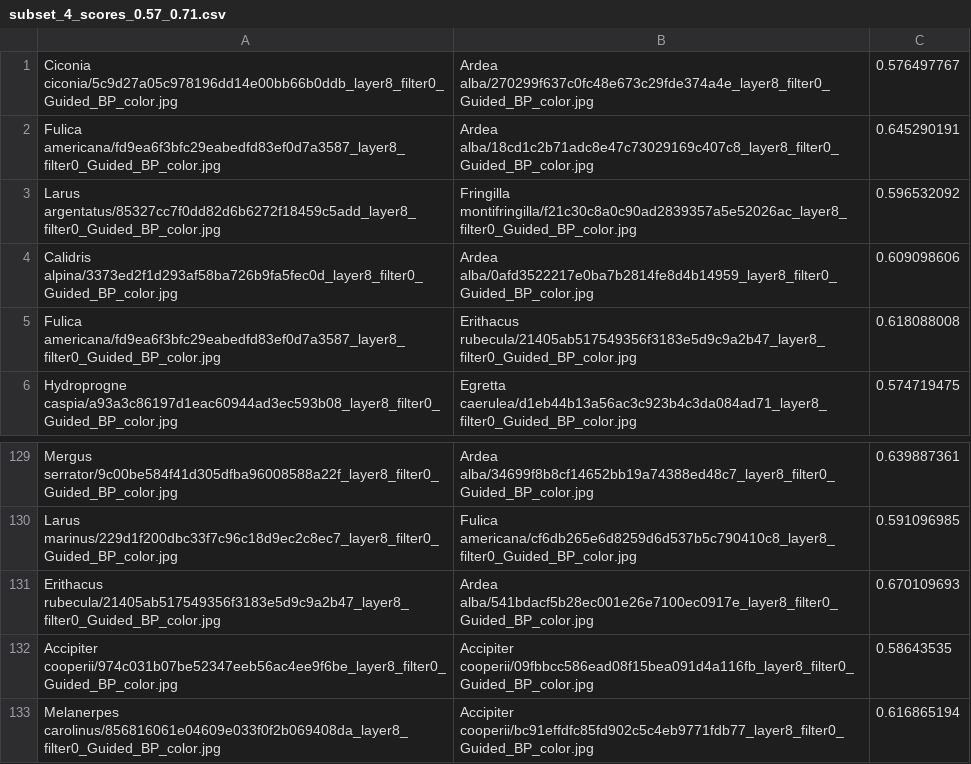
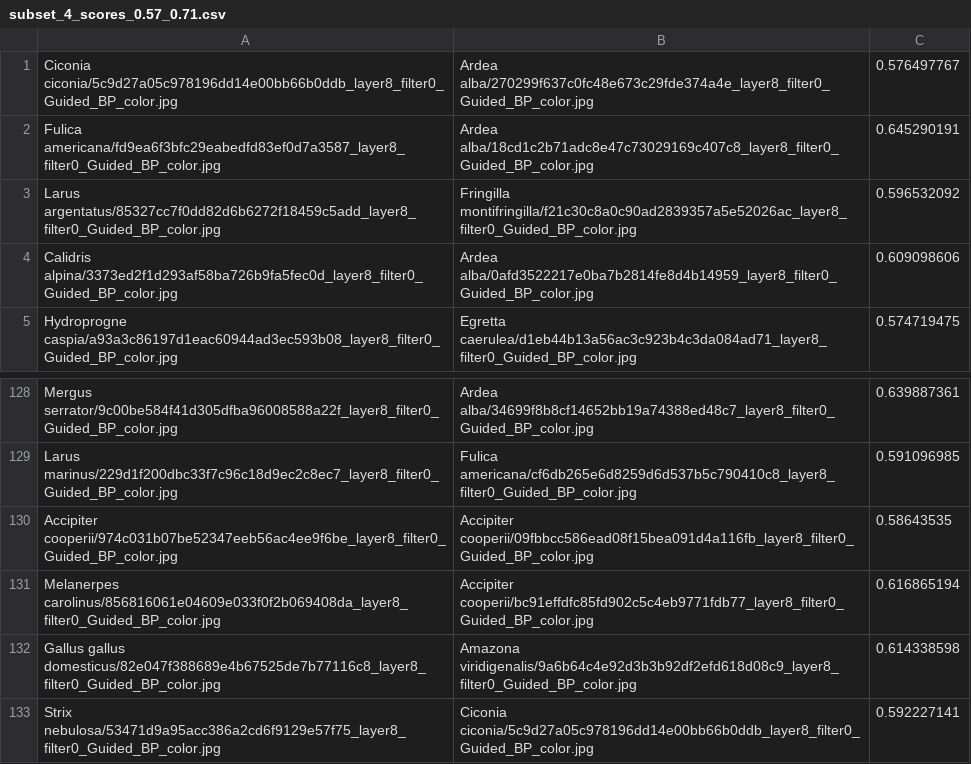
Before and after one commit to noameshed/bird-similarity-experiment, a CSV file: stratified_img_pairs/subset_4_scores_0.57_0.71.csv, drawn as a sheet; only a part is shown, gaps mark what is left out; the shorter side is filled out with more unchanged rows.

Commit message:
removed bad image from list

```diff
--- a/stratified_img_pairs/subset_4_scores_0.57_0.71.csv
+++ b/stratified_img_pairs/subset_4_scores_0.57_0.71.csv
@@ -4,3 +4,2 @@ Larus argentatus/85327cc7f0dd82d6b6272f18459c5add_layer8_filter0_Guided_BP_color
 Calidris alpina/3373ed2f1d293af58ba726b9fa5fec0d_layer8_filter0_Guided_BP_color.jpg,Ardea alba/0afd3522217e0ba7b2814fe8d4b14959_layer8_filter0_Guided_BP_color.jpg,0.609098606
-Fulica americana/fd9ea6f3bfc29eabedfd83ef0d7a3587_layer8_filter0_Guided_BP_color.jpg,Erithacus rubecula/21405ab517549356f3183e5d9c9a2b47_layer8_filter0_Guided_BP_color.jpg,0.618088008
 Hydroprogne caspia/a93a3c86197d1eac60944ad3ec593b08_layer8_filter0_Guided_BP_color.jpg,Egretta caerulea/d1eb44b13a56ac3c923b4c3da084ad71_layer8_filter0_Guided_BP_color.jpg,0.574719475
@@ -130,3 +129,2 @@ Mergus serrator/9c00be584f41d305dfba96008588a22f_layer8_filter0_Guided_BP_color.
 Larus marinus/229d1f200dbc33f7c96c18d9ec2c8ec7_layer8_filter0_Guided_BP_color.jpg,Fulica americana/cf6db265e6d8259d6d537b5c790410c8_layer8_filter0_Guided_BP_color.jpg,0.591096985
-Erithacus rubecula/21405ab517549356f3183e5d9c9a2b47_layer8_filter0_Guided_BP_color.jpg,Ardea alba/541bdacf5b28ec001e26e7100ec0917e_layer8_filter0_Guided_BP_color.jpg,0.670109693
 Accipiter cooperii/974c031b07be52347eeb56ac4ee9f6be_layer8_filter0_Guided_BP_color.jpg,Accipiter cooperii/09fbbcc586ead08f15bea091d4a116fb_layer8_filter0_Guided_BP_color.jpg,0.58643535
```
Also changed, not shown: 1 other file.
